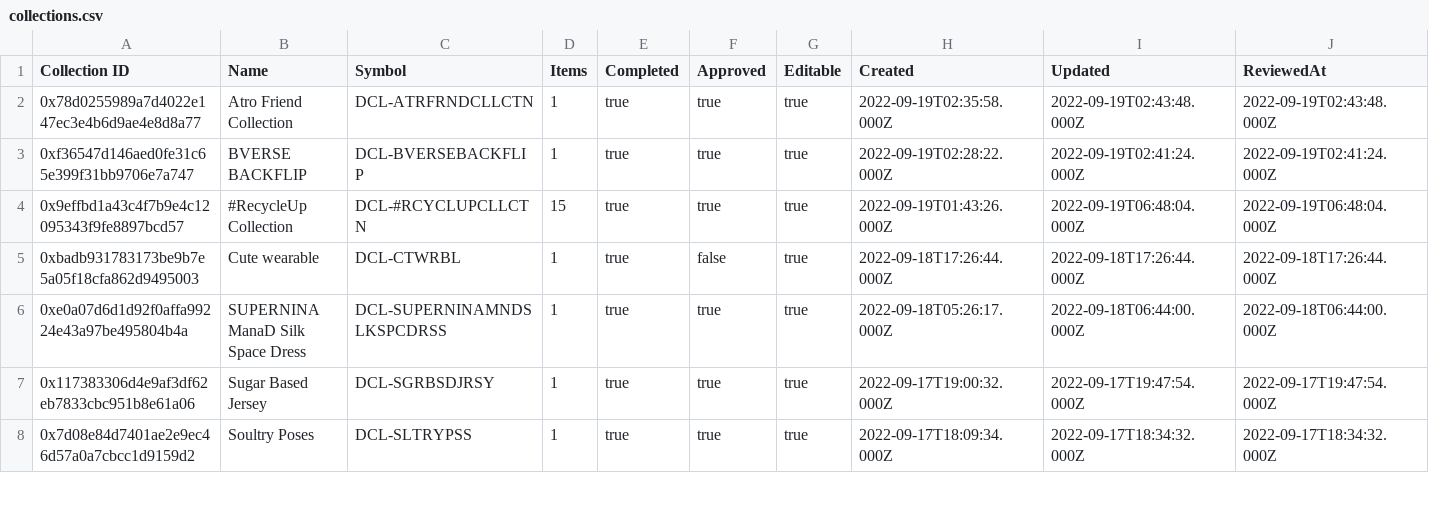
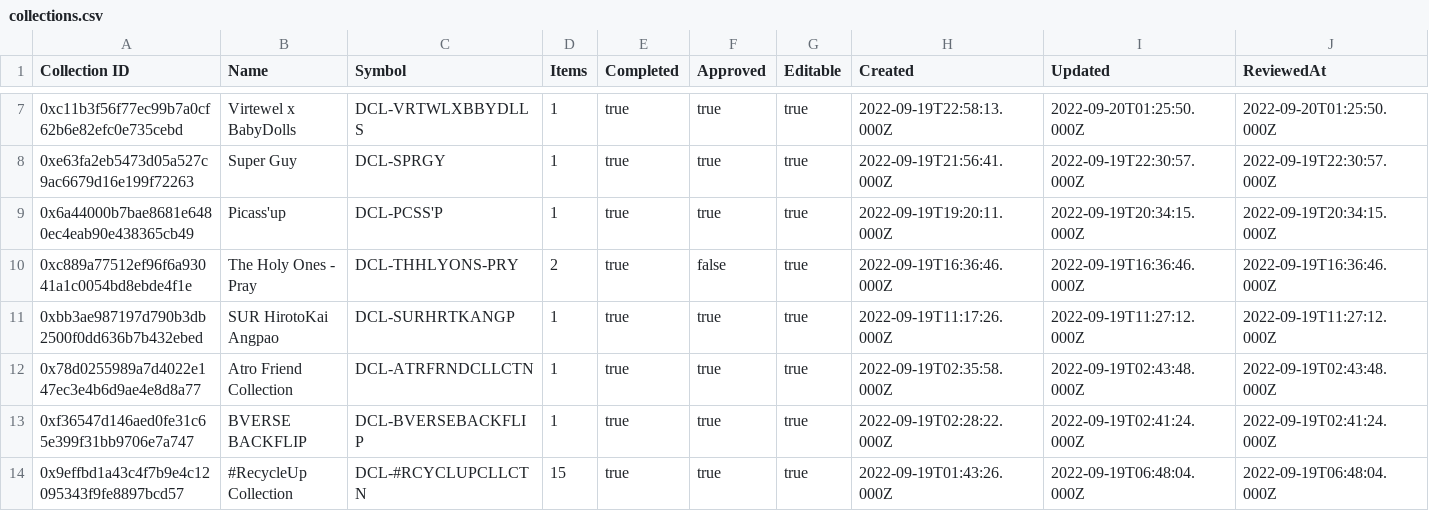
Before and after one commit to Decentraland-DAO/transparency, a CSV file: collections.csv, drawn as a sheet; only a part is shown, gaps mark what is left out; the shorter side is filled out with more unchanged rows; rows hold the shown columns only; the diff covers the shown part only; the diff names each change by its address in the sheet, - before the commit and + after, or states it on an @@ line.

```diff
--- a/collections.csv
+++ b/collections.csv
+row 7: 0xc11b3f56f77ec99b7a0cf62b6e82efc0e735cebd | Virtewel x BabyDolls | DCL-VRTWLXBBYDLLS | 1 | true | true | true | 2022-09-19T22:58:13.000Z | 2022-09-20T01:25:50.000Z | 2022-09-20T01:25:50.000Z
+row 8: 0xe63fa2eb5473d05a527c9ac6679d16e199f72263 | Super Guy | DCL-SPRGY | 1 | true | true | true | 2022-09-19T21:56:41.000Z | 2022-09-19T22:30:57.000Z | 2022-09-19T22:30:57.000Z
+row 9: 0x6a44000b7bae8681e6480ec4eab90e438365cb49 | Picass'up | DCL-PCSS'P | 1 | true | true | true | 2022-09-19T19:20:11.000Z | 2022-09-19T20:34:15.000Z | 2022-09-19T20:34:15.000Z
+row 10: 0xc889a77512ef96f6a93041a1c0054bd8ebde4f1e | The Holy Ones - Pray | DCL-THHLYONS-PRY | 2 | true | false | true | 2022-09-19T16:36:46.000Z | 2022-09-19T16:36:46.000Z | 2022-09-19T16:36:46.000Z
+row 11: 0xbb3ae987197d790b3db2500f0dd636b7b432ebed | SUR HirotoKai Angpao | DCL-SURHRTKANGP | 1 | true | true | true | 2022-09-19T11:17:26.000Z | 2022-09-19T11:27:12.000Z | 2022-09-19T11:27:12.000Z
```
Also changed, not shown: 5 added rows and 16 edited cells elsewhere in this file, balances.csv, curations.csv, 17 other files.
